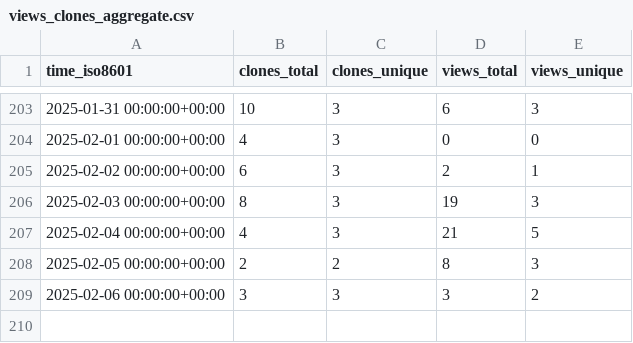
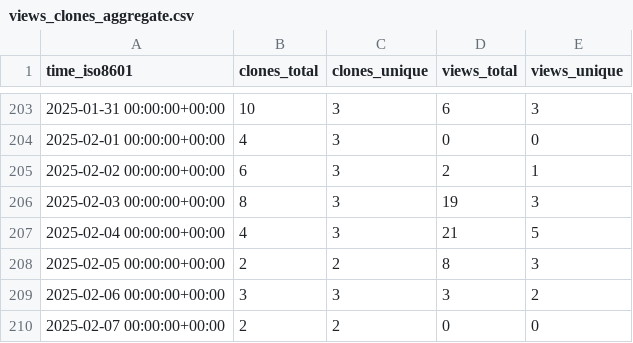
Before and after one commit to CDCgov/ocio-wsl, a CSV file: cdcent/ocio-wsl/ghrs-data/views_clones_aggregate.csv, drawn as a sheet; only a part is shown, gaps mark what is left out; the diff names each change by its address in the sheet, - before the commit and + after, or states it on an @@ line.

```diff
--- a/cdcent/ocio-wsl/ghrs-data/views_clones_aggregate.csv
+++ b/cdcent/ocio-wsl/ghrs-data/views_clones_aggregate.csv
+row 210: 2025-02-07 00:00:00+00:00 | 2 | 2 | 0 | 0
```
Also changed, not shown: 1 other file.
